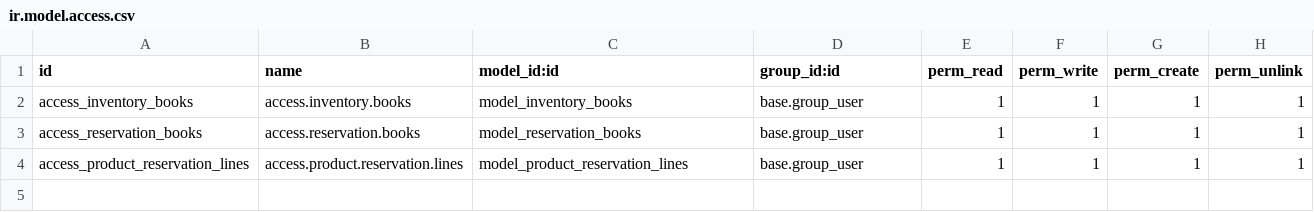
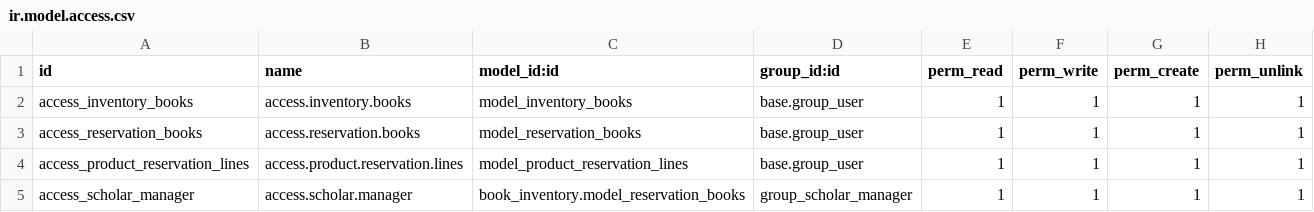
Before and after one commit to tkjasil94/POS-Product-Brand, a CSV file: book_inventory/security/ir.model.access.csv, drawn as a sheet; the diff names each change by its address in the sheet, - before the commit and + after, or states it on an @@ line.

Commit message:
[ADD] book_inventory

```diff
--- a/book_inventory/security/ir.model.access.csv
+++ b/book_inventory/security/ir.model.access.csv
+row 5: access_scholar_manager | access.scholar.manager | book_inventory.model_reservation_books | group_scholar_manager | 1 | 1 | 1 | 1
```
Also changed, not shown: 11 other files.
